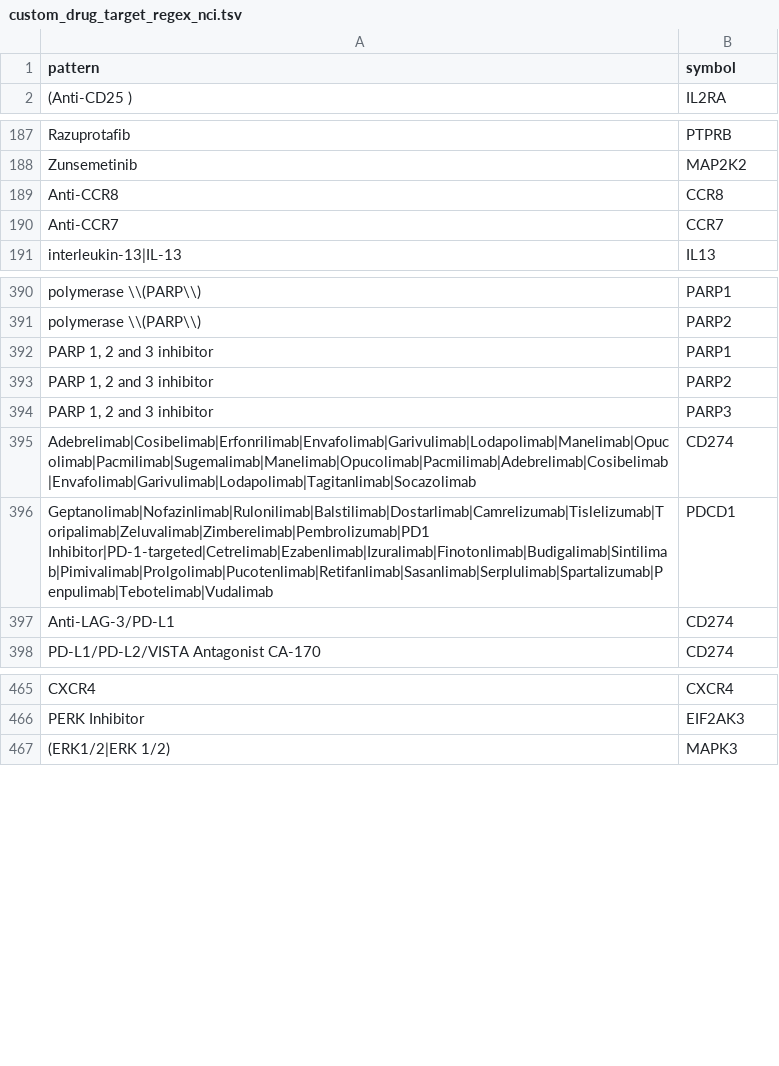
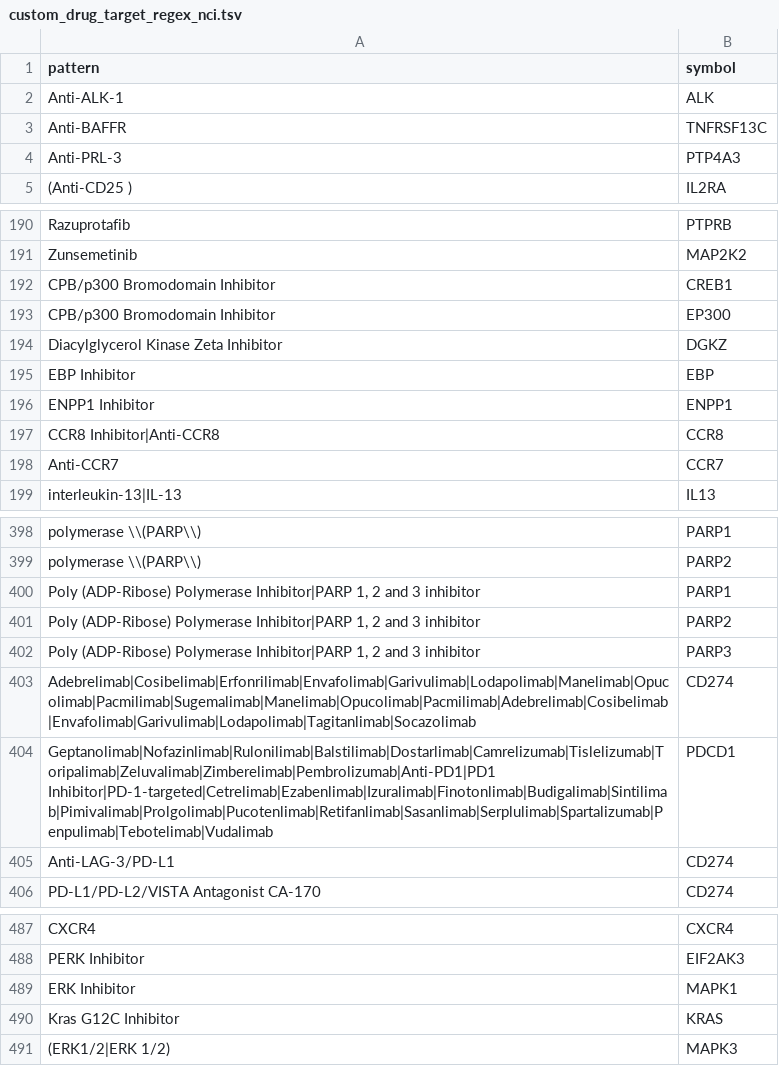
Before and after one commit to sigven/pharmOncoX, a TSV file: data-raw/custom_drug_target_regex_nci.tsv, drawn as a sheet; only a part is shown, gaps mark what is left out; the diff covers the shown part only.

```diff
--- a/data-raw/custom_drug_target_regex_nci.tsv
+++ b/data-raw/custom_drug_target_regex_nci.tsv
@@ -1,2 +1,5 @@
 pattern	symbol
+Anti-ALK-1	ALK
+Anti-BAFFR	TNFRSF13C
+Anti-PRL-3	PTP4A3
 (Anti-CD25 )	IL2RA
@@ -188,3 +191,8 @@ Razuprotafib	PTPRB
 Zunsemetinib	MAP2K2
-Anti-CCR8	CCR8
+CPB/p300 Bromodomain Inhibitor	CREB1
+CPB/p300 Bromodomain Inhibitor	EP300
+Diacylglycerol Kinase Zeta Inhibitor	DGKZ
+EBP Inhibitor	EBP
+ENPP1 Inhibitor	ENPP1
+CCR8 Inhibitor|Anti-CCR8	CCR8
 Anti-CCR7	CCR7
@@ -391,7 +399,7 @@ polymerase \\(PARP\\)	PARP1
 polymerase \\(PARP\\)	PARP2
-PARP 1, 2 and 3 inhibitor	PARP1
-PARP 1, 2 and 3 inhibitor	PARP2
-PARP 1, 2 and 3 inhibitor	PARP3
+Poly (ADP-Ribose) Polymerase Inhibitor|PARP 1, 2 and 3 inhibitor	PARP1
+Poly (ADP-Ribose) Polymerase Inhibitor|PARP 1, 2 and 3 inhibitor	PARP2
+Poly (ADP-Ribose) Polymerase Inhibitor|PARP 1, 2 and 3 inhibitor	PARP3
 Adebrelimab|Cosibelimab|Erfonrilimab|Envafolimab|Garivulimab|Lodapolimab|Manelimab|Opucolimab|Pacmilimab|Sugemalimab|Manelimab|Opucolimab|Pacmilimab|Adebrelimab|Cosibelimab|Envafolimab|Garivulimab|Lodapolimab|Tagitanlimab|Socazolimab	CD274
-Geptanolimab|Nofazinlimab|Rulonilimab|Balstilimab|Dostarlimab|Camrelizumab|Tislelizumab|Toripalimab|Zeluvalimab|Zimberelimab|Pembrolizumab|PD1 Inhibitor|PD-1-targeted|Cetrelimab|Ezabenlimab|Izuralimab|Finotonlimab|Budigalimab|Sintilimab|Pimivalimab|Prolgolimab|Pucotenlimab|Retifanlimab|Sasanlimab|Serplulimab|Spartalizumab|Penpulimab|Tebotelimab|Vudalimab	PDCD1
+Geptanolimab|Nofazinlimab|Rulonilimab|Balstilimab|Dostarlimab|Camrelizumab|Tislelizumab|Toripalimab|Zeluvalimab|Zimberelimab|Pembrolizumab|Anti-PD1|PD1 Inhibitor|PD-1-targeted|Cetrelimab|Ezabenlimab|Izuralimab|Finotonlimab|Budigalimab|Sintilimab|Pimivalimab|Prolgolimab|Pucotenlimab|Retifanlimab|Sasanlimab|Serplulimab|Spartalizumab|Penpulimab|Tebotelimab|Vudalimab	PDCD1
 Anti-LAG-3/PD-L1	CD274
@@ -466,2 +488,4 @@ CXCR4	CXCR4
 PERK Inhibitor	EIF2AK3
+ERK Inhibitor	MAPK1
+Kras G12C Inhibitor	KRAS
 (ERK1/2|ERK 1/2)	MAPK3
```
Also changed, not shown: 14 added rows and 7 edited cells elsewhere in this file, 14 other files.
